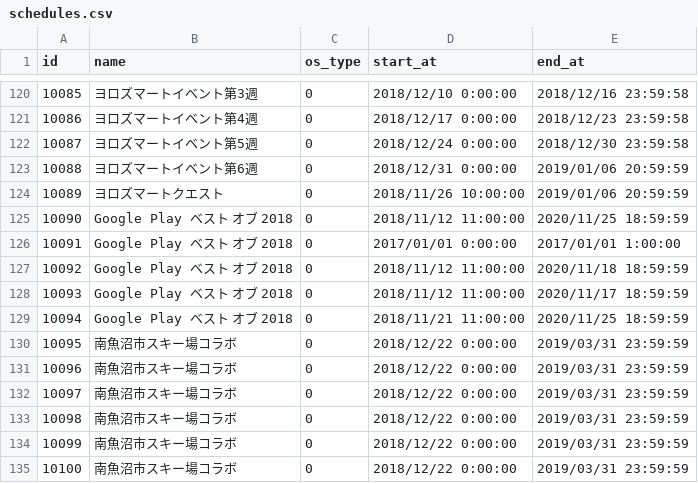
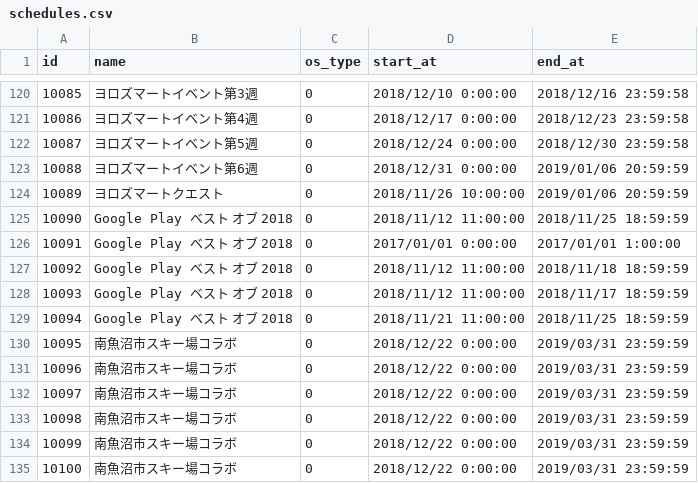
Before and after one commit to ketakeda/MTC-Plan, a CSV file: master/csv/schedules.csv, drawn as a sheet; only a part is shown, gaps mark what is left out.

```diff
--- a/master/csv/schedules.csv
+++ b/master/csv/schedules.csv
@@ -124,7 +124,7 @@ id,name,os_type,start_at,end_at
 10089,ヨロズマートクエスト,0,2018/11/26 10:00:00,2019/01/06 20:59:59
-10090,Google Play ベスト オブ 2018,0,2018/11/12 11:00:00,2020/11/25 18:59:59
+10090,Google Play ベスト オブ 2018,0,2018/11/12 11:00:00,2018/11/25 18:59:59
 10091,Google Play ベスト オブ 2018,0,2017/01/01 0:00:00,2017/01/01 1:00:00
-10092,Google Play ベスト オブ 2018,0,2018/11/12 11:00:00,2020/11/18 18:59:59
-10093,Google Play ベスト オブ 2018,0,2018/11/12 11:00:00,2020/11/17 18:59:59
-10094,Google Play ベスト オブ 2018,0,2018/11/21 11:00:00,2020/11/25 18:59:59
+10092,Google Play ベスト オブ 2018,0,2018/11/12 11:00:00,2018/11/18 18:59:59
+10093,Google Play ベスト オブ 2018,0,2018/11/12 11:00:00,2018/11/17 18:59:59
+10094,Google Play ベスト オブ 2018,0,2018/11/21 11:00:00,2018/11/25 18:59:59
 10095,南魚沼市スキー場コラボ,0,2018/12/22 0:00:00,2019/03/31 23:59:59
```
Also changed, not shown: master/csv/collab_items.csv.
